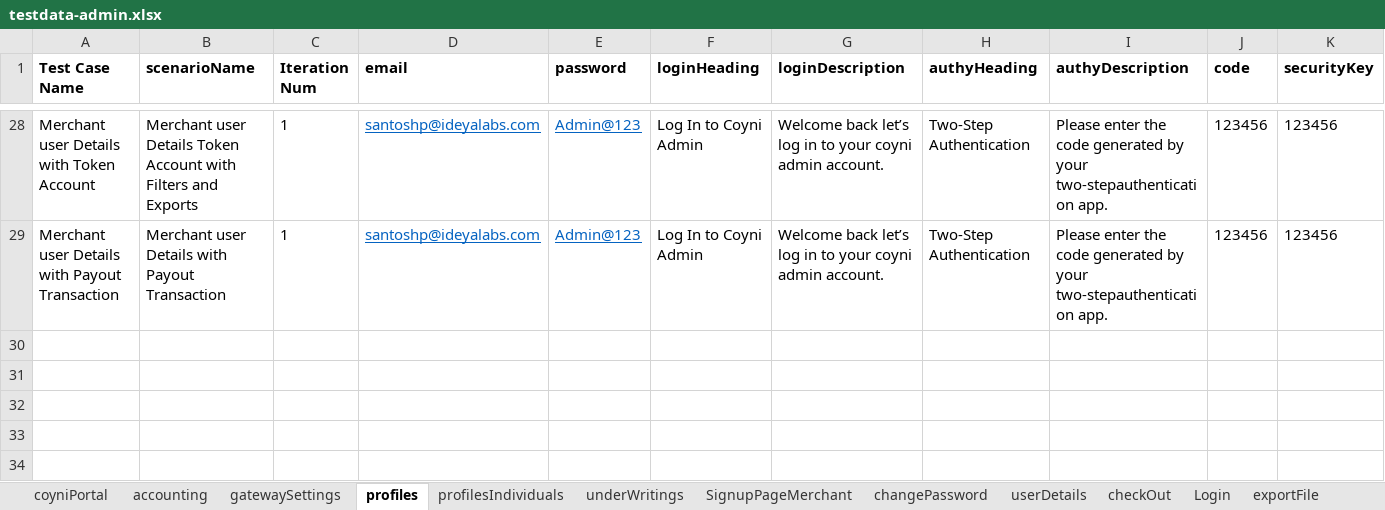
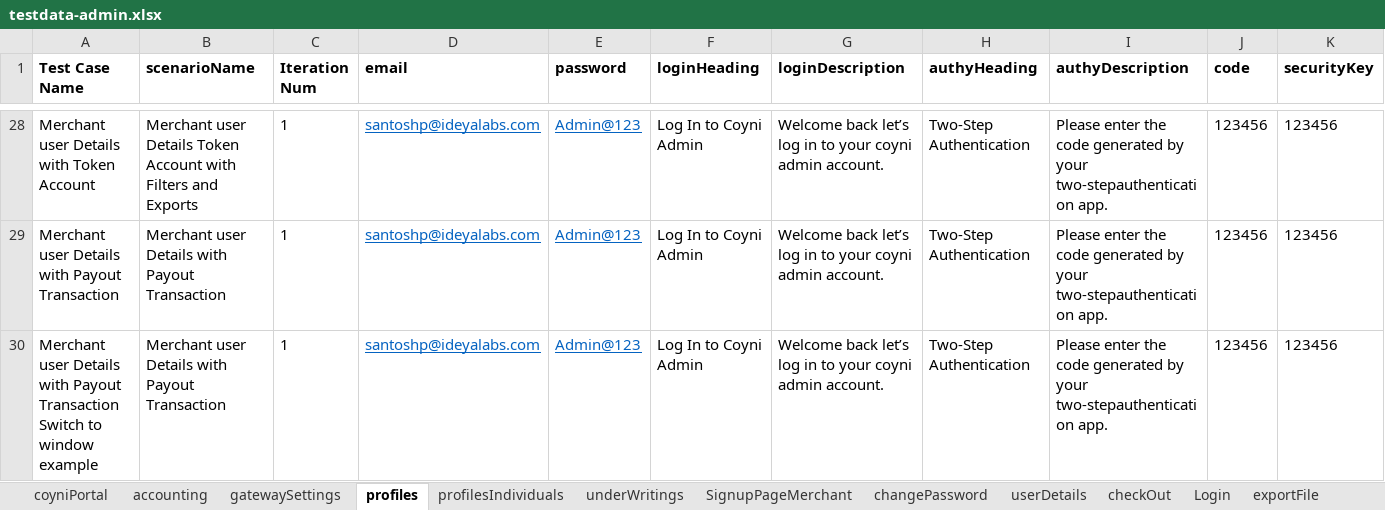
Before and after one commit to RameshNaikRR/Automation, an Excel workbook: Web/coyni/resources/testdata-admin.xlsx, sheet profiles, drawn as a sheet; only a part is shown, gaps mark what is left out; values as stored, in another font and other column widths than the file's, no borders; rows hold the shown columns only; the diff names each change by its address in the sheet, - before the commit and + after, or states it on an @@ line.

Commit message:
Modified test methods in Admin

```diff
--- a/Web/coyni/resources/testdata-admin.xlsx (sheet profiles)
+++ b/Web/coyni/resources/testdata-admin.xlsx (sheet profiles)
+row 30: Merchant user Details with Payout Transaction Switch to window example | Merchant user Details with Payout Transaction | 1 | santoshp@ideyalabs.com | Admin@123 | Log In to Coyni Admin | Welcome back let’s log in to your coyni admin account. | Two-Step Authentication | Please enter the code generated by your two-stepauthentication app. | 123456 | 123456
```
Also changed, not shown: sheet TransactionDetails, Web/coyni/resources/TestScript-admin.xlsx, 10 other files.
